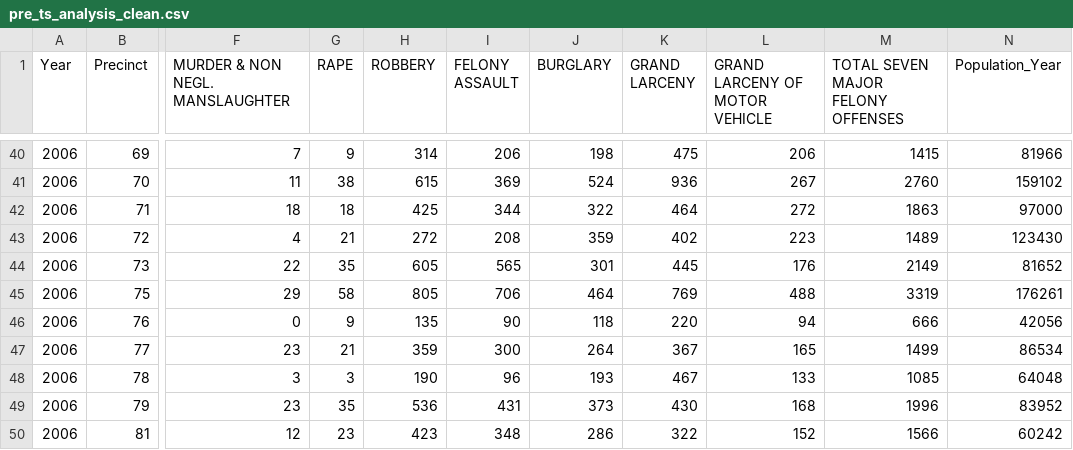
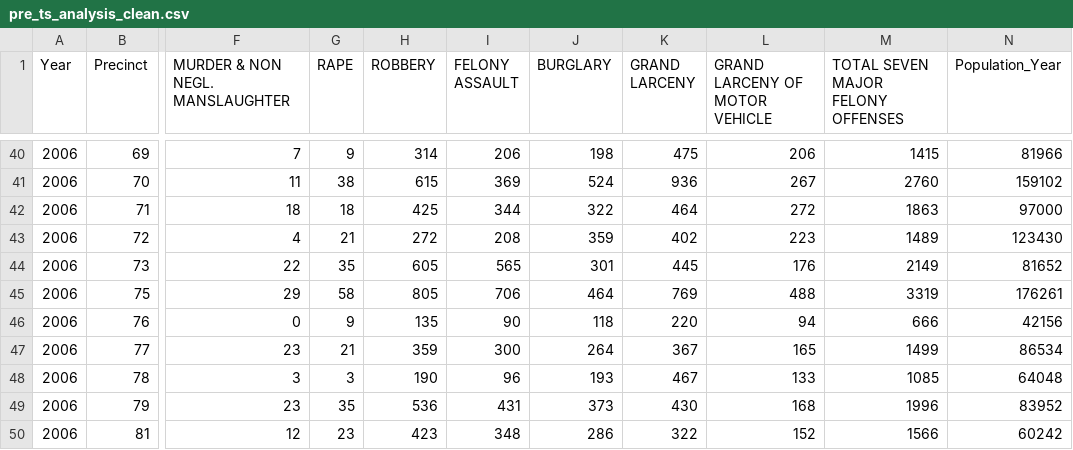
Before and after one commit to wy2337/Budget_Crime_NYC_Paper, a CSV file: Research_Firearm/pre_ts_analysis_clean.csv, drawn as a sheet; only a part is shown, gaps mark what is left out; the diff covers the shown part only; the diff names each change by its address in the sheet, - before the commit and + after, or states it on an @@ line.

Commit message:
update data

```diff
--- a/Research_Firearm/pre_ts_analysis_clean.csv
+++ b/Research_Firearm/pre_ts_analysis_clean.csv
-N46 (Population_Year): 42056
+N46 (Population_Year): 42156
```
Also changed, not shown: 2 added rows, 1 removed row and 30 edited cells elsewhere in this file, 1 other file.
